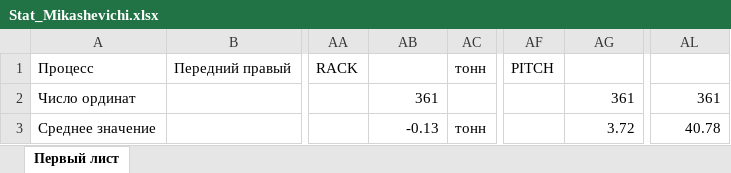
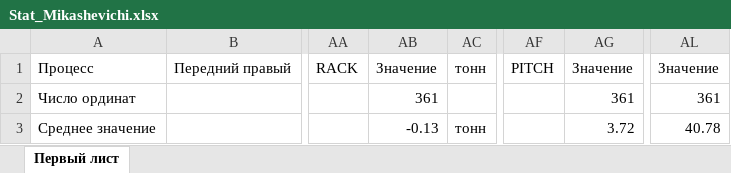
Before and after one commit to ezhukovskaya/ExcelEngineerProjectAutomation, an Excel workbook: resources/Stat_Mikashevichi.xlsx, sheet Первый лист, drawn as a sheet; only a part is shown, gaps mark what is left out; values as stored, in another font and other column widths than the file's, no borders; the diff names each change by its address in the sheet, - before the commit and + after, or states it on an @@ line.

```diff
--- a/resources/Stat_Mikashevichi.xlsx (sheet Первый лист)
+++ b/resources/Stat_Mikashevichi.xlsx (sheet Первый лист)
-AB1: (empty)
+AB1: Значение
-AG1: (empty)
+AG1: Значение
-AL1: (empty)
+AL1: Значение
```
Also changed, not shown: 2 other files.
